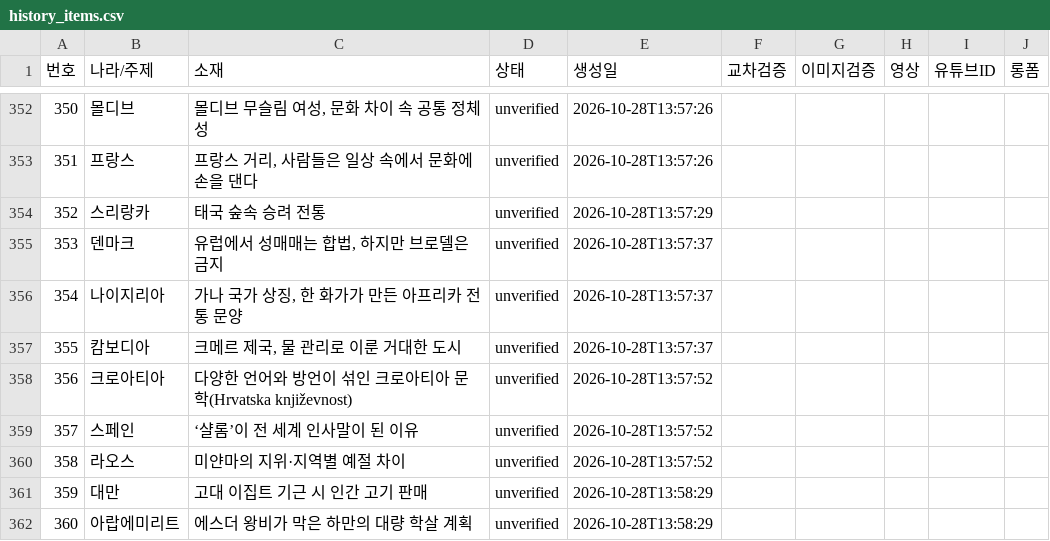
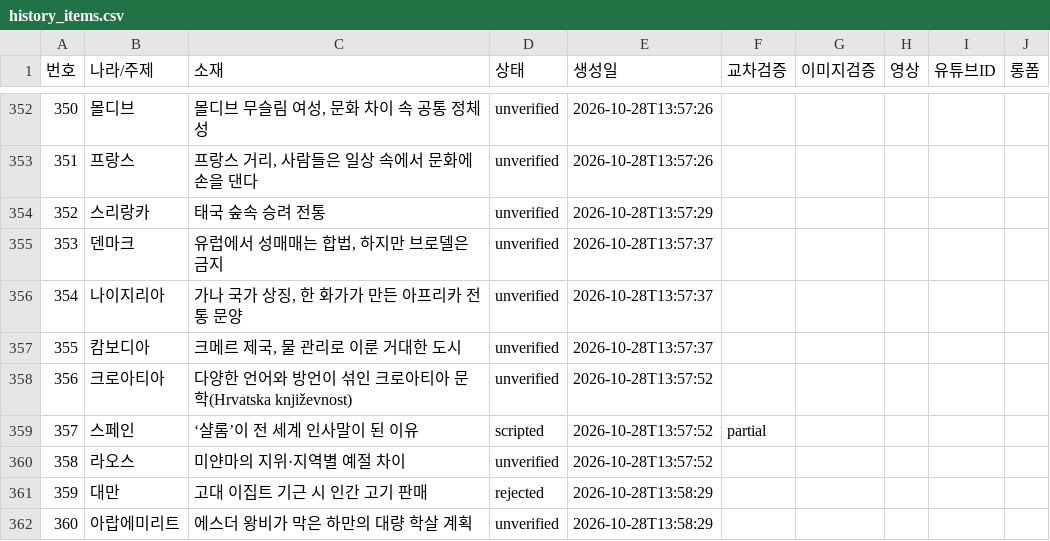
Before and after one commit to gonmau/shorts, a CSV file: history_items.csv, drawn as a sheet; only a part is shown, gaps mark what is left out.

Commit message:
chore: update history_items.csv from PC

```diff
--- a/history_items.csv
+++ b/history_items.csv
@@ -358,5 +358,5 @@
 356,크로아티아,다양한 언어와 방언이 섞인 크로아티아 문학(Hrvatska književnost),unverified,2026-10-28T13:57:52,,,,,
-357,스페인,‘샬롬’이 전 세계 인사말이 된 이유,unverified,2026-10-28T13:57:52,,,,,
+357,스페인,‘샬롬’이 전 세계 인사말이 된 이유,scripted,2026-10-28T13:57:52,partial,,,,
 358,라오스,미얀마의 지위·지역별 예절 차이,unverified,2026-10-28T13:57:52,,,,,
-359,대만,고대 이집트 기근 시 인간 고기 판매,unverified,2026-10-28T13:58:29,,,,,
+359,대만,고대 이집트 기근 시 인간 고기 판매,rejected,2026-10-28T13:58:29,,,,,
 360,아랍에미리트,에스더 왕비가 막은 하만의 대량 학살 계획,unverified,2026-10-28T13:58:29,,,,,
```
